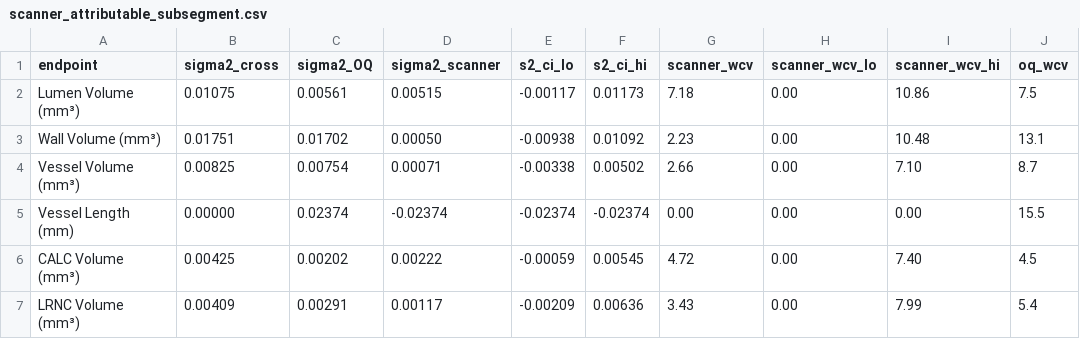
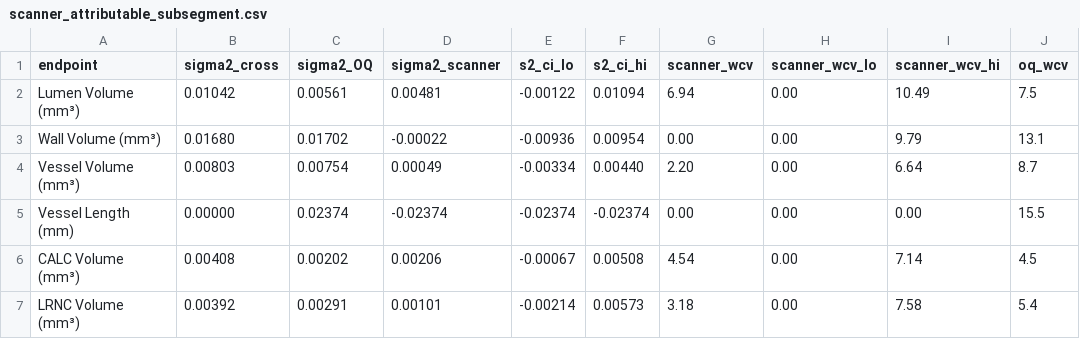
Before and after one commit to Erica-Freund-Elucid/PCCT, a CSV file: gate_results/scanner_attributable_subsegment.csv, drawn as a sheet; only a part is shown; the diff covers the shown part only; the diff names each change by its address in the sheet, - before the commit and + after, or states it on an @@ line.

```diff
--- a/gate_results/scanner_attributable_subsegment.csv
+++ b/gate_results/scanner_attributable_subsegment.csv
-B2 (sigma2_cross): 0.01075
+B2 (sigma2_cross): 0.01042
-D2 (sigma2_scanner): 0.00515
+D2 (sigma2_scanner): 0.00481
-E2 (s2_ci_lo): -0.00117
+E2 (s2_ci_lo): -0.00122
-F2 (s2_ci_hi): 0.01173
+F2 (s2_ci_hi): 0.01094
-G2 (scanner_wcv): 7.18
+G2 (scanner_wcv): 6.94
-I2 (scanner_wcv_hi): 10.86
+I2 (scanner_wcv_hi): 10.49
-B3 (sigma2_cross): 0.01751
+B3 (sigma2_cross): 0.01680
-D3 (sigma2_scanner): 0.00050
+D3 (sigma2_scanner): -0.00022
-E3 (s2_ci_lo): -0.00938
+E3 (s2_ci_lo): -0.00936
-F3 (s2_ci_hi): 0.01092
+F3 (s2_ci_hi): 0.00954
-G3 (scanner_wcv): 2.23
+G3 (scanner_wcv): 0.00
-I3 (scanner_wcv_hi): 10.48
+I3 (scanner_wcv_hi): 9.79
-B4 (sigma2_cross): 0.00825
+B4 (sigma2_cross): 0.00803
-D4 (sigma2_scanner): 0.00071
+D4 (sigma2_scanner): 0.00049
-E4 (s2_ci_lo): -0.00338
+E4 (s2_ci_lo): -0.00334
-F4 (s2_ci_hi): 0.00502
+F4 (s2_ci_hi): 0.00440
-G4 (scanner_wcv): 2.66
+G4 (scanner_wcv): 2.20
-I4 (scanner_wcv_hi): 7.10
+I4 (scanner_wcv_hi): 6.64
-B6 (sigma2_cross): 0.00425
+B6 (sigma2_cross): 0.00408
-D6 (sigma2_scanner): 0.00222
+D6 (sigma2_scanner): 0.00206
-E6 (s2_ci_lo): -0.00059
+E6 (s2_ci_lo): -0.00067
-F6 (s2_ci_hi): 0.00545
+F6 (s2_ci_hi): 0.00508
-G6 (scanner_wcv): 4.72
+G6 (scanner_wcv): 4.54
-I6 (scanner_wcv_hi): 7.40
+I6 (scanner_wcv_hi): 7.14
-B7 (sigma2_cross): 0.00409
+B7 (sigma2_cross): 0.00392
-D7 (sigma2_scanner): 0.00117
+D7 (sigma2_scanner): 0.00101
-E7 (s2_ci_lo): -0.00209
+E7 (s2_ci_lo): -0.00214
-F7 (s2_ci_hi): 0.00636
+F7 (s2_ci_hi): 0.00573
-G7 (scanner_wcv): 3.43
+G7 (scanner_wcv): 3.18
-I7 (scanner_wcv_hi): 7.99
+I7 (scanner_wcv_hi): 7.58
```
Also changed, not shown: 14 edited cells elsewhere in this file, gate_results/cohort_characteristics.csv, gate_results/gate3_subseg_comparison.csv, 14 other files.
